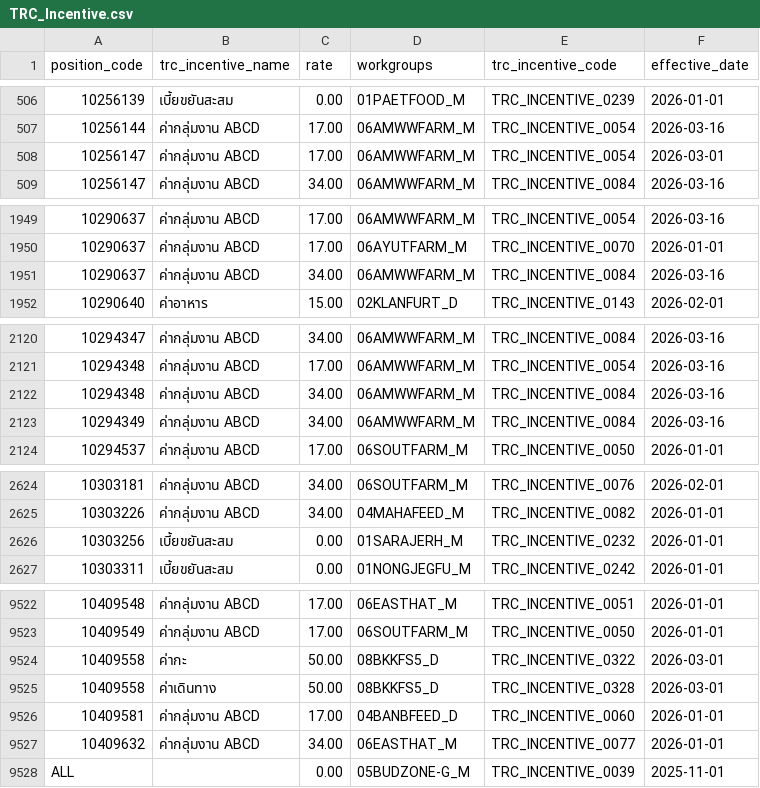
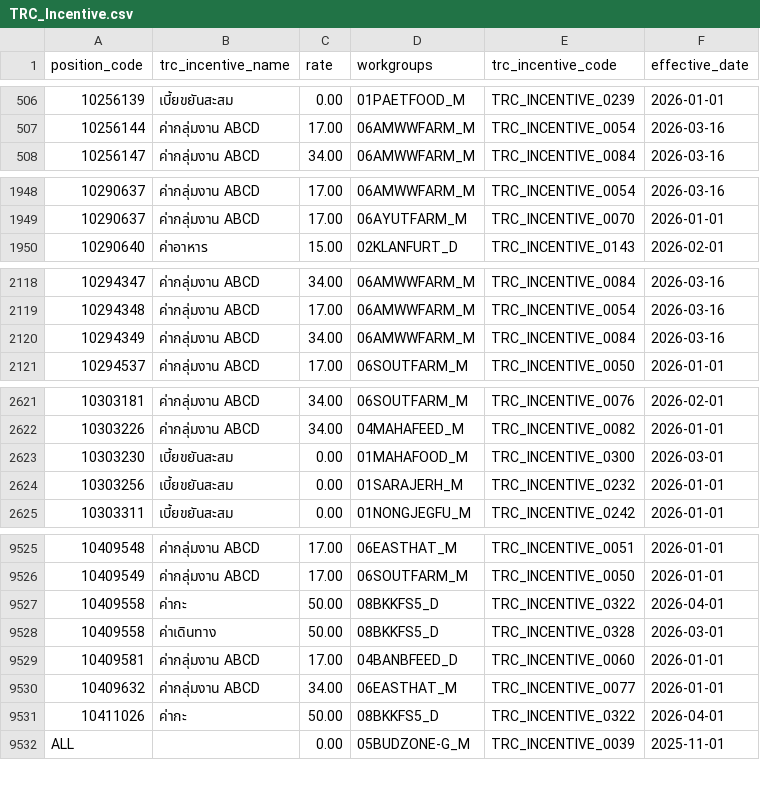
Before and after one commit to danupoll/HTML, a CSV file: TRC_Incentive.csv, drawn as a sheet; only a part is shown, gaps mark what is left out; the diff covers the shown part only.

```diff
--- a/TRC_Incentive.csv
+++ b/TRC_Incentive.csv
@@ -507,3 +507,2 @@
 "10256144",ค่ากลุ่มงาน ABCD,17.00,"06AMWWFARM_M",TRC_INCENTIVE_0054,2026-03-16
-"10256147",ค่ากลุ่มงาน ABCD,17.00,"06AMWWFARM_M",TRC_INCENTIVE_0054,2026-03-01
 "10256147",ค่ากลุ่มงาน ABCD,34.00,"06AMWWFARM_M",TRC_INCENTIVE_0084,2026-03-16
@@ -1950,3 +1949,2 @@
 "10290637",ค่ากลุ่มงาน ABCD,17.00,"06AYUTFARM_M",TRC_INCENTIVE_0070,2026-01-01
-"10290637",ค่ากลุ่มงาน ABCD,34.00,"06AMWWFARM_M",TRC_INCENTIVE_0084,2026-03-16
 "10290640",ค่าอาหาร,15.00,"02KLANFURT_D",TRC_INCENTIVE_0143,2026-02-01
@@ -2121,3 +2119,2 @@
 "10294348",ค่ากลุ่มงาน ABCD,17.00,"06AMWWFARM_M",TRC_INCENTIVE_0054,2026-03-16
-"10294348",ค่ากลุ่มงาน ABCD,34.00,"06AMWWFARM_M",TRC_INCENTIVE_0084,2026-03-16
 "10294349",ค่ากลุ่มงาน ABCD,34.00,"06AMWWFARM_M",TRC_INCENTIVE_0084,2026-03-16
@@ -2625,2 +2622,3 @@
 "10303226",ค่ากลุ่มงาน ABCD,34.00,"04MAHAFEED_M",TRC_INCENTIVE_0082,2026-01-01
+"10303230",เบี้ยขยันสะสม,0.00,"01MAHAFOOD_M",TRC_INCENTIVE_0300,2026-03-01
 "10303256",เบี้ยขยันสะสม,0.00,"01SARAJERH_M",TRC_INCENTIVE_0232,2026-01-01
@@ -9523,3 +9526,3 @@
 "10409549",ค่ากลุ่มงาน ABCD,17.00,"06SOUTFARM_M",TRC_INCENTIVE_0050,2026-01-01
-"10409558",ค่ากะ,50.00,"08BKKFS5_D",TRC_INCENTIVE_0322,2026-03-01
+"10409558",ค่ากะ,50.00,"08BKKFS5_D",TRC_INCENTIVE_0322,2026-04-01
 "10409558",ค่าเดินทาง,50.00,"08BKKFS5_D",TRC_INCENTIVE_0328,2026-03-01
@@ -9527,2 +9530,3 @@
 "10409632",ค่ากลุ่มงาน ABCD,34.00,"06EASTHAT_M",TRC_INCENTIVE_0077,2026-01-01
+"10411026",ค่ากะ,50.00,"08BKKFS5_D",TRC_INCENTIVE_0322,2026-04-01
 ALL,"",0.00,"05BUDZONE-G_M",TRC_INCENTIVE_0039,2025-11-01
```
Also changed, not shown: 7 added rows, 2 removed rows and 23 edited cells elsewhere in this file.
